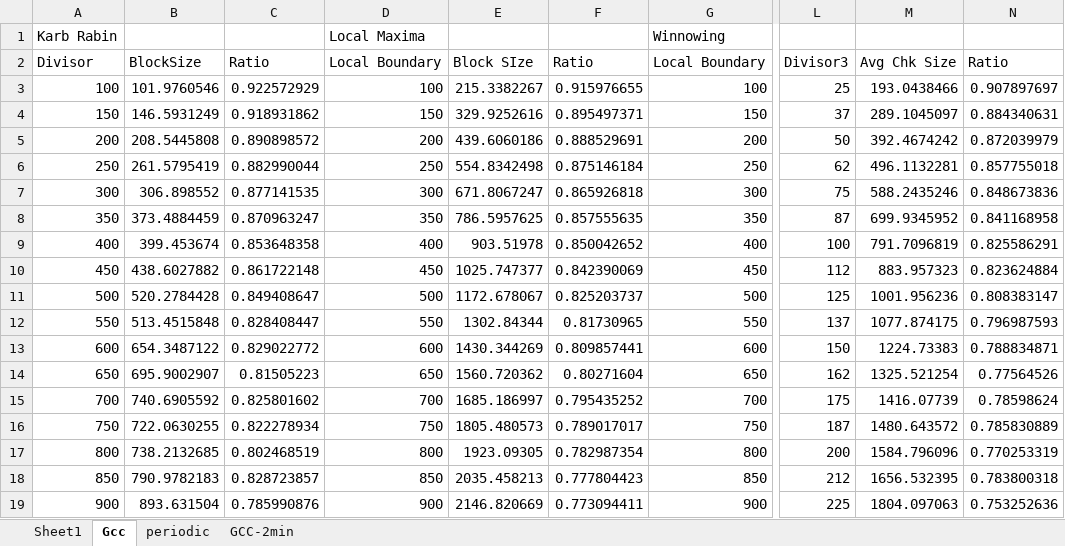
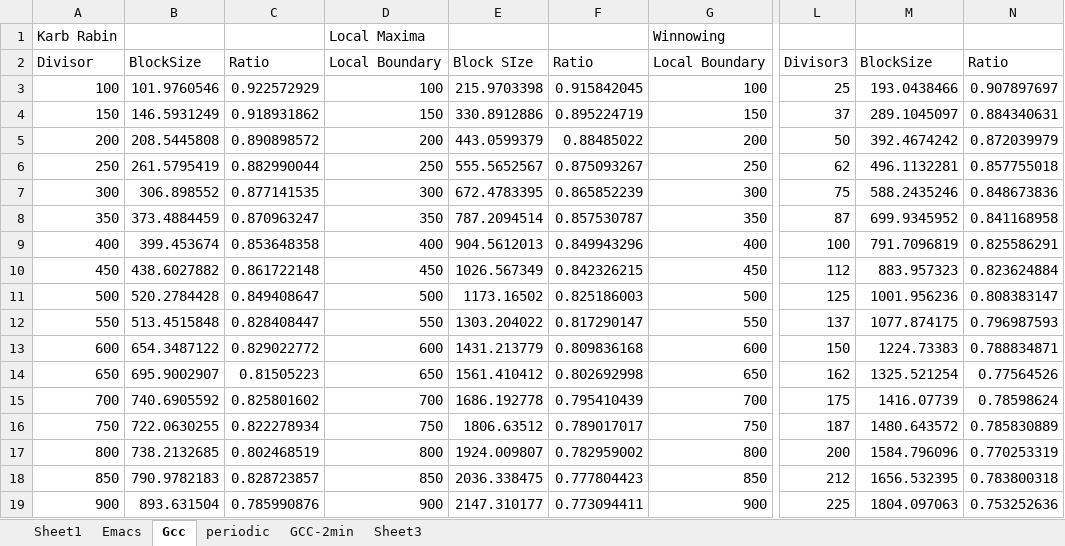
Before and after one commit to therealshah/Thesis, an Excel workbook: newCDC.xlsx, sheet Gcc, drawn as a sheet; only a part is shown, gaps mark what is left out; values as stored, in another font and other column widths than the file's, no borders; the diff covers the shown part only; the diff names each change by its address in the sheet, - before the commit and + after, or states it on an @@ line.

```diff
--- a/newCDC.xlsx (sheet Gcc)
+++ b/newCDC.xlsx (sheet Gcc)
+sheet tab: Emacs
+sheet tab: Sheet3
-M2: Avg Chk Size
+M2: BlockSize
-E3: 215.3382267
+E3: 215.9703398
-F3: 0.915976655
+F3: 0.915842045
-E4: 329.9252616
+E4: 330.8912886
-F4: 0.895497371
+F4: 0.895224719
-E5: 439.6060186
+E5: 443.0599379
-F5: 0.888529691
+F5: 0.88485022
-E6: 554.8342498
+E6: 555.5652567
-F6: 0.875146184
+F6: 0.875093267
-E7: 671.8067247
+E7: 672.4783395
-F7: 0.865926818
+F7: 0.865852239
-E8: 786.5957625
+E8: 787.2094514
-F8: 0.857555635
+F8: 0.857530787
-E9: 903.51978
+E9: 904.5612013
-F9: 0.850042652
+F9: 0.849943296
-E10: 1025.747377
+E10: 1026.567349
-F10: 0.842390069
+F10: 0.842326215
-E11: 1172.678067
+E11: 1173.16502
-F11: 0.825203737
+F11: 0.825186003
-E12: 1302.84344
+E12: 1303.204022
-F12: 0.81730965
+F12: 0.817290147
-E13: 1430.344269
+E13: 1431.213779
-F13: 0.809857441
+F13: 0.809836168
-E14: 1560.720362
+E14: 1561.410412
-F14: 0.80271604
+F14: 0.802692998
-E15: 1685.186997
+E15: 1686.192778
-F15: 0.795435252
+F15: 0.795410439
-E16: 1805.480573
+E16: 1806.63512
-E17: 1923.09305
+E17: 1924.009807
-F17: 0.782987354
+F17: 0.782959002
-E18: 2035.458213
+E18: 2036.338475
-E19: 2146.820669
+E19: 2147.310177
```
Also changed, not shown: 4 edited cells elsewhere in this sheet, sheet GCC-2min, charts or pictures, 16 other files.
